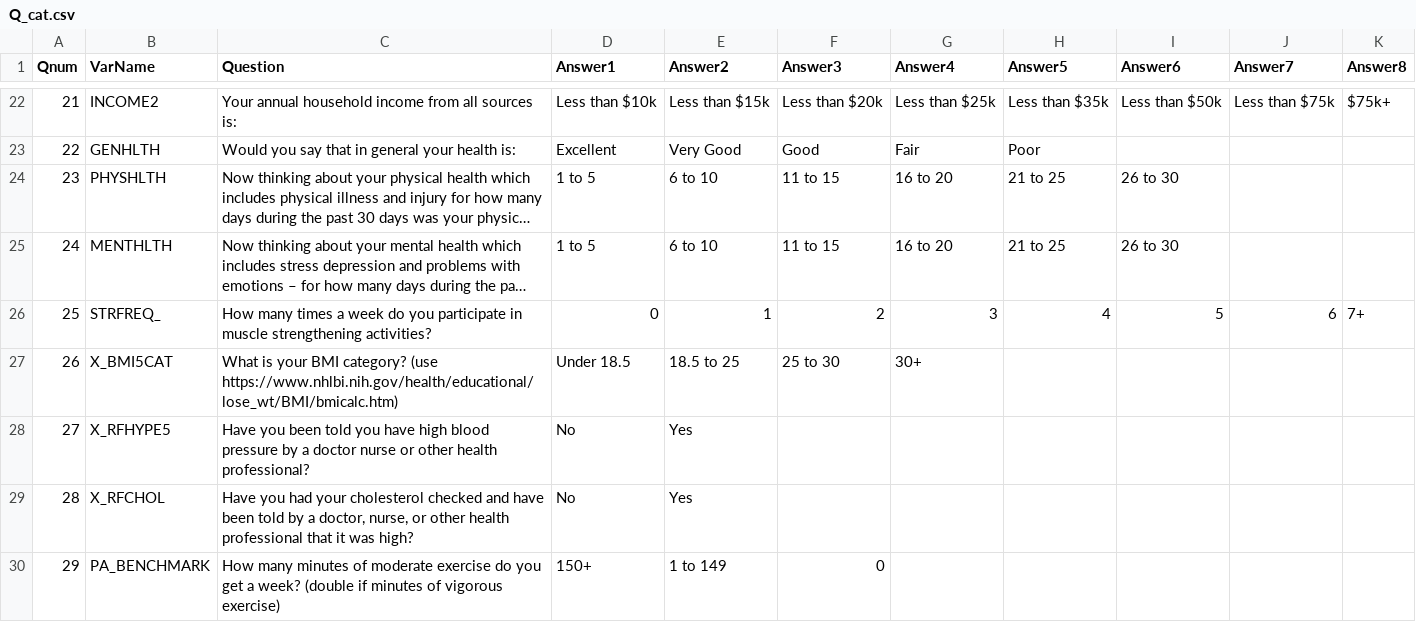
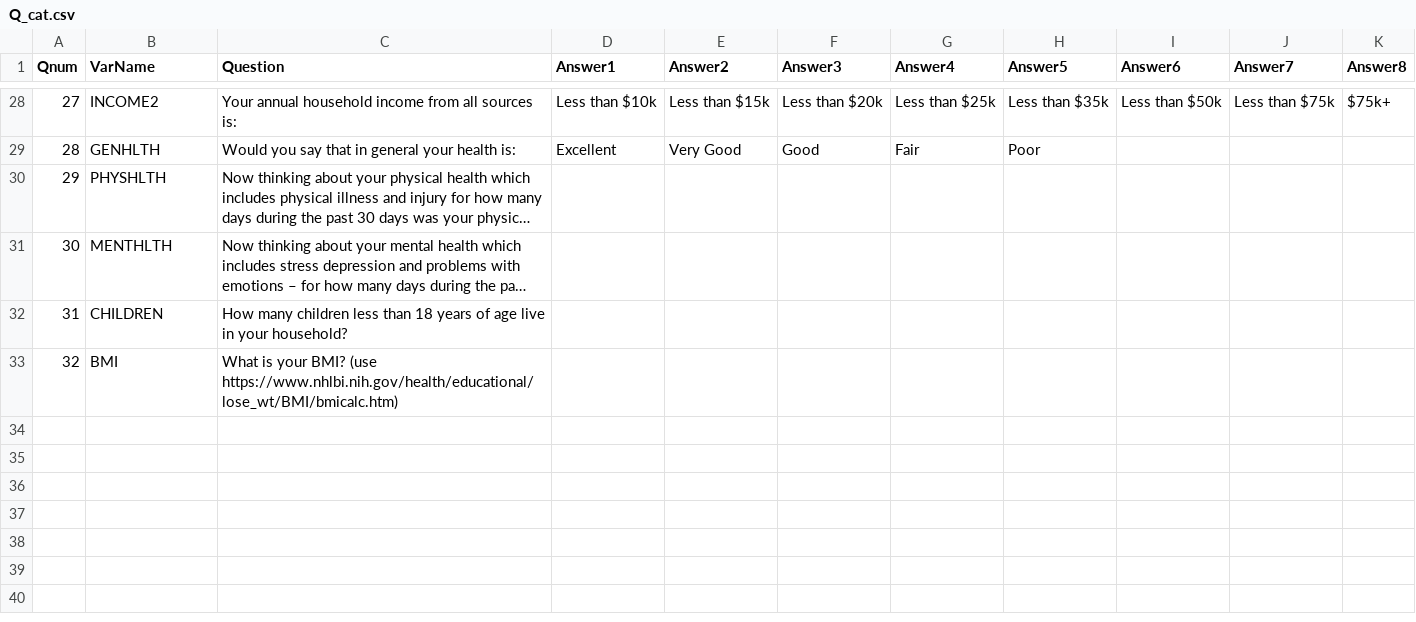
Before and after one commit to tmbluth/Behavioral-Risk-Surveillance-System, a CSV file: app/Q_cat.csv, drawn as a sheet; only a part is shown, gaps mark what is left out; long unchanged cells end in …; removed rows and columns are numbered as before the commit, all else as after; the diff covers the shown part only; the diff names each change by its address in the sheet, - before the commit and + after, or states it on an @@ line.

```diff
--- a/app/Q_cat.csv
+++ b/app/Q_cat.csv
@@ column A (Qnum) renumbered between rows 3 and 31 @@
-D30:D31 (Answer1): 1 to 5
+D30:D31 (Answer1): (empty)
-E30:E31 (Answer2): 6 to 10
+E30:E31 (Answer2): (empty)
-F30:F31 (Answer3): 11 to 15
+F30:F31 (Answer3): (empty)
-G30:G31 (Answer4): 16 to 20
+G30:G31 (Answer4): (empty)
-H30:H31 (Answer5): 21 to 25
+H30:H31 (Answer5): (empty)
-I30:I31 (Answer6): 26 to 30
+I30:I31 (Answer6): (empty)
-row 26: 25 | STRFREQ_ | How many times a week do you participate in muscle strengthening activities? | 0 | 1 | 2 | 3 | 4 | 5 | 6 | 7+
-row 27: 26 | X_BMI5CAT | What is your BMI category? (use https://www.nhlbi.nih.gov/health/educational/lose_wt/BMI/bmicalc.htm) | Under 18.5 | 18.5 to 25 | 25 to 30 | 30+
-row 28: 27 | X_RFHYPE5 | Have you been told you have high blood pressure by a doctor nurse or other health professional? | No | Yes
-row 29: 28 | X_RFCHOL | Have you had your cholesterol checked and have been told by a doctor, nurse, or other health professional that it was high? | No | Yes
-row 30: 29 | PA_BENCHMARK | How many minutes of moderate exercise do you get a week? (double if minutes of vigorous exercise) | 150+ | 1 to 149 | 0
+row 32: 31 | CHILDREN | How many children less than 18 years of age live in your household?
+row 33: 32 | BMI | What is your BMI? (use https://www.nhlbi.nih.gov/health/educational/lose_wt/BMI/bmicalc.htm)
```
Also changed, not shown: 6 added rows and 12 edited cells elsewhere in this file, 2 other files.
